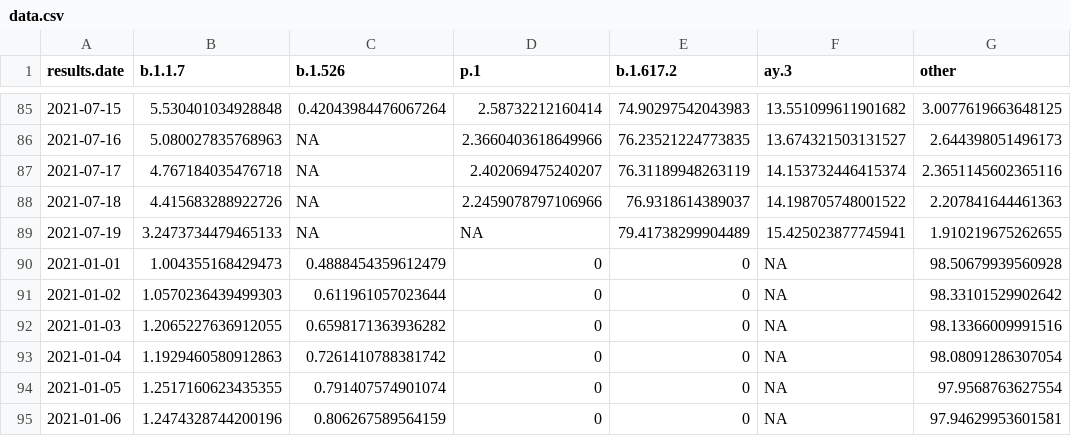
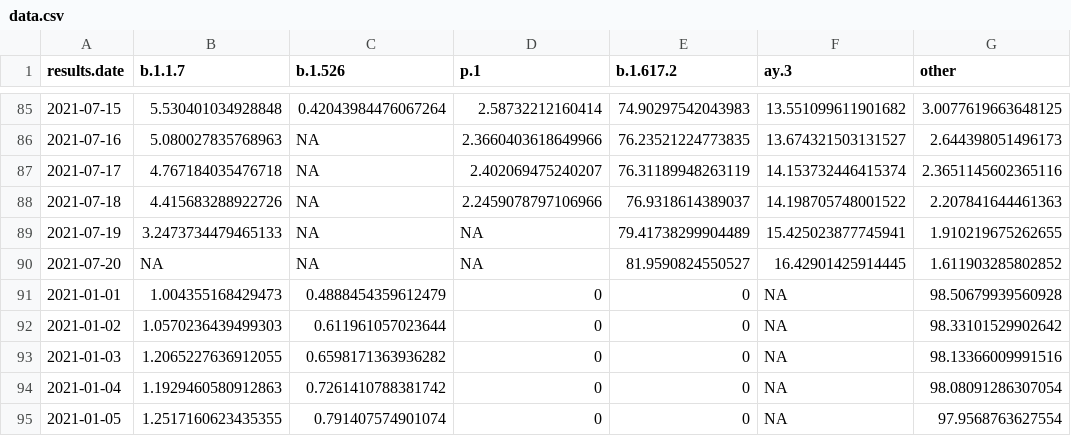
Before and after one commit to will-r-chase/covid_variant_scraper, a CSV file: data-raw/data.csv, drawn as a sheet; only a part is shown, gaps mark what is left out; the shorter side is filled out with more unchanged rows.

```diff
--- a/data-raw/data.csv
+++ b/data-raw/data.csv
@@ -89,2 +89,3 @@ results.date,b.1.1.7,b.1.526,p.1,b.1.617.2,ay.3,other
 2021-07-19,3.2473734479465133,NA,NA,79.41738299904489,15.425023877745941,1.910219675262655
+2021-07-20,NA,NA,NA,81.9590824550527,16.42901425914445,1.611903285802852
 2021-01-01,1.004355168429473,0.4888454359612479,0,0,NA,98.50679939560928
```
